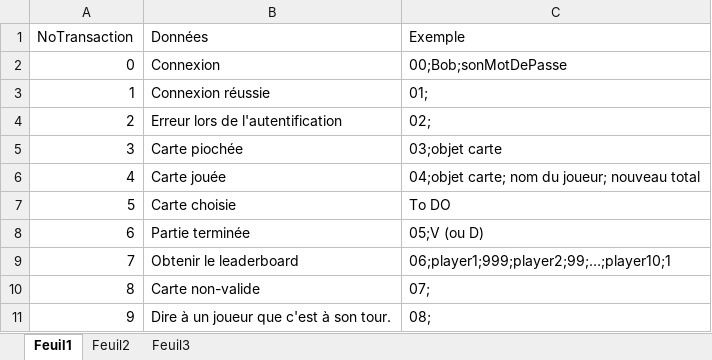
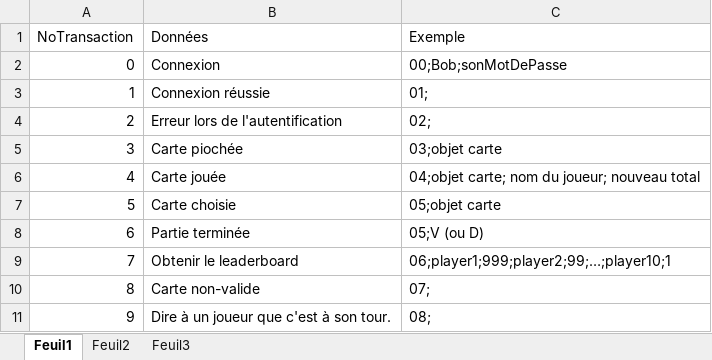
Before and after one commit to charlesfire/OS-TP3-99, an Excel workbook: ListeTransaction.xlsx, sheet Feuil1, drawn as a sheet; values as stored, in another font and other column widths than the file's, no borders; table styles not drawn; the diff names each change by its address in the sheet, - before the commit and + after, or states it on an @@ line.

Commit message:
Actualisation du fichier excel

```diff
--- a/ListeTransaction.xlsx (sheet Feuil1)
+++ b/ListeTransaction.xlsx (sheet Feuil1)
-C7 (Exemple): To DO
+C7 (Exemple): 05;objet carte
```
